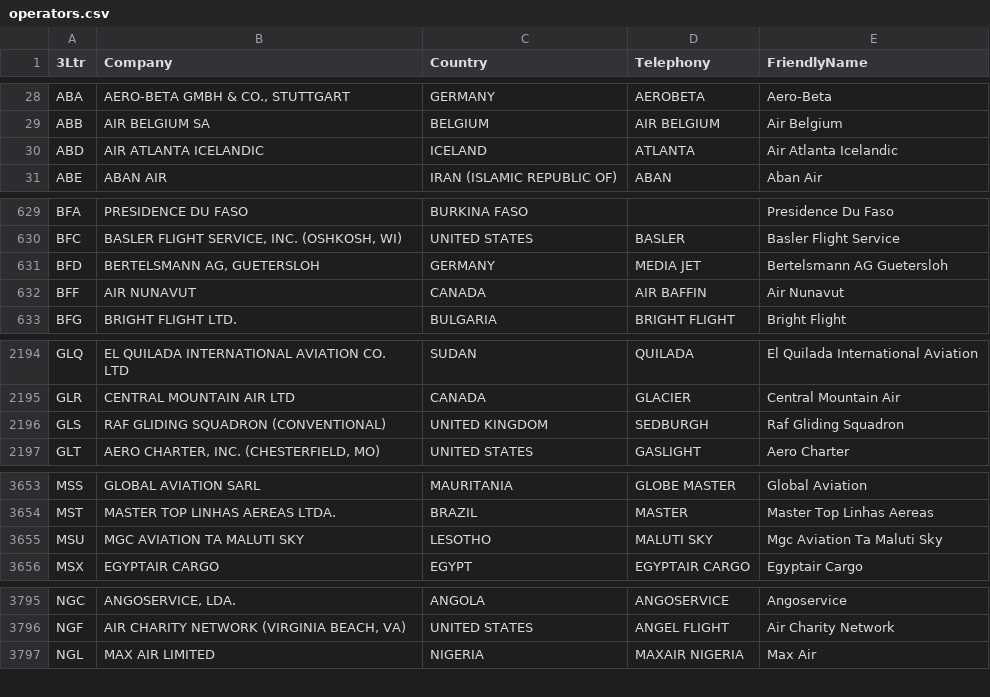
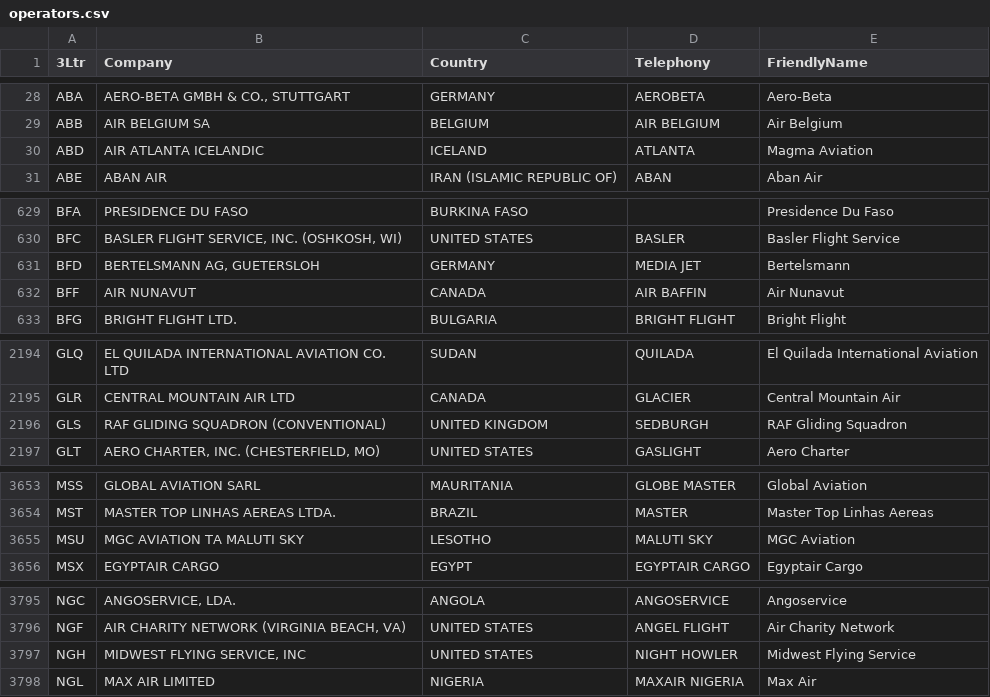
Before and after one commit to WeegeeNumbuh1/FlightGazer-airlines-db, a CSV file: operators.csv, drawn as a sheet; only a part is shown, gaps mark what is left out; the diff covers the shown part only.

```diff
--- a/operators.csv
+++ b/operators.csv
@@ -29,3 +29,3 @@ ABA,"AERO-BETA GMBH & CO., STUTTGART",GERMANY,AEROBETA,Aero-Beta
 ABB,AIR BELGIUM SA,BELGIUM,AIR BELGIUM,Air Belgium
-ABD,AIR ATLANTA ICELANDIC,ICELAND,ATLANTA,Air Atlanta Icelandic
+ABD,AIR ATLANTA ICELANDIC,ICELAND,ATLANTA,Magma Aviation
 ABE,ABAN AIR,IRAN (ISLAMIC REPUBLIC OF),ABAN,Aban Air
@@ -630,3 +630,3 @@ BFA,PRESIDENCE DU FASO,BURKINA FASO,,Presidence Du Faso
 BFC,"BASLER FLIGHT SERVICE, INC. (OSHKOSH, WI)",UNITED STATES,BASLER,Basler Flight Service
-BFD,"BERTELSMANN AG, GUETERSLOH",GERMANY,MEDIA JET,Bertelsmann AG Guetersloh
+BFD,"BERTELSMANN AG, GUETERSLOH",GERMANY,MEDIA JET,Bertelsmann
 BFF,AIR NUNAVUT,CANADA,AIR BAFFIN,Air Nunavut
@@ -2195,3 +2195,3 @@ GLQ,EL QUILADA INTERNATIONAL AVIATION CO. LTD,SUDAN,QUILADA,El Quilada Internati
 GLR,CENTRAL MOUNTAIN AIR LTD,CANADA,GLACIER,Central Mountain Air
-GLS,RAF GLIDING SQUADRON (CONVENTIONAL),UNITED KINGDOM,SEDBURGH,Raf Gliding Squadron
+GLS,RAF GLIDING SQUADRON (CONVENTIONAL),UNITED KINGDOM,SEDBURGH,RAF Gliding Squadron
 GLT,"AERO CHARTER, INC. (CHESTERFIELD, MO)",UNITED STATES,GASLIGHT,Aero Charter
@@ -3654,3 +3654,3 @@ MSS,GLOBAL AVIATION SARL,MAURITANIA,GLOBE MASTER,Global Aviation
 MST,MASTER TOP LINHAS AEREAS LTDA.,BRAZIL,MASTER,Master Top Linhas Aereas
-MSU,MGC AVIATION TA MALUTI SKY,LESOTHO,MALUTI SKY,Mgc Aviation Ta Maluti Sky
+MSU,MGC AVIATION TA MALUTI SKY,LESOTHO,MALUTI SKY,MGC Aviation
 MSX,EGYPTAIR CARGO,EGYPT,EGYPTAIR CARGO,Egyptair Cargo
@@ -3796,2 +3796,3 @@ NGC,"ANGOSERVICE, LDA.",ANGOLA,ANGOSERVICE,Angoservice
 NGF,"AIR CHARITY NETWORK (VIRGINIA BEACH, VA)",UNITED STATES,ANGEL FLIGHT,Air Charity Network
+NGH,"MIDWEST FLYING SERVICE, INC",UNITED STATES,NIGHT HOWLER,Midwest Flying Service
 NGL,MAX AIR LIMITED,NIGERIA,MAXAIR NIGERIA,Max Air
```
Also changed, not shown: 7 edited cells elsewhere in this file, 3 other files.
